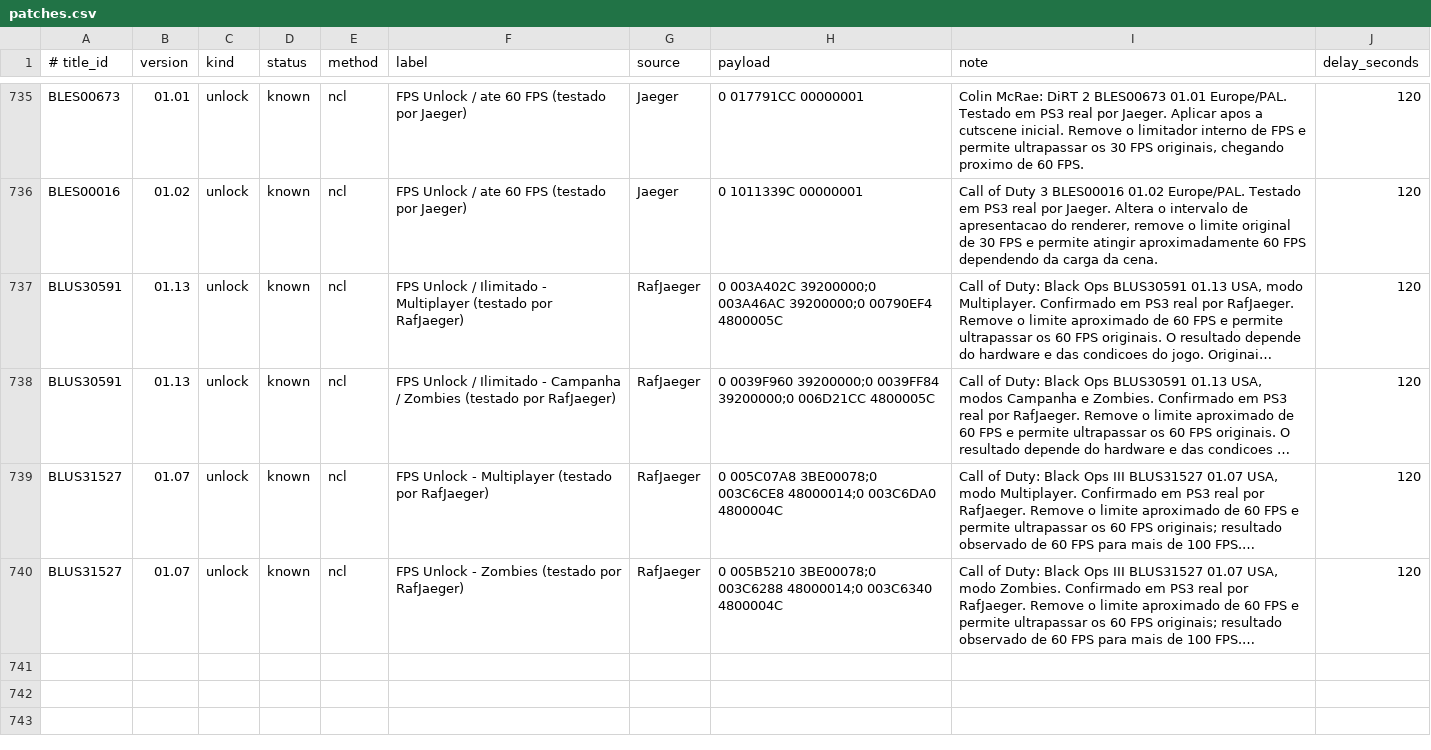
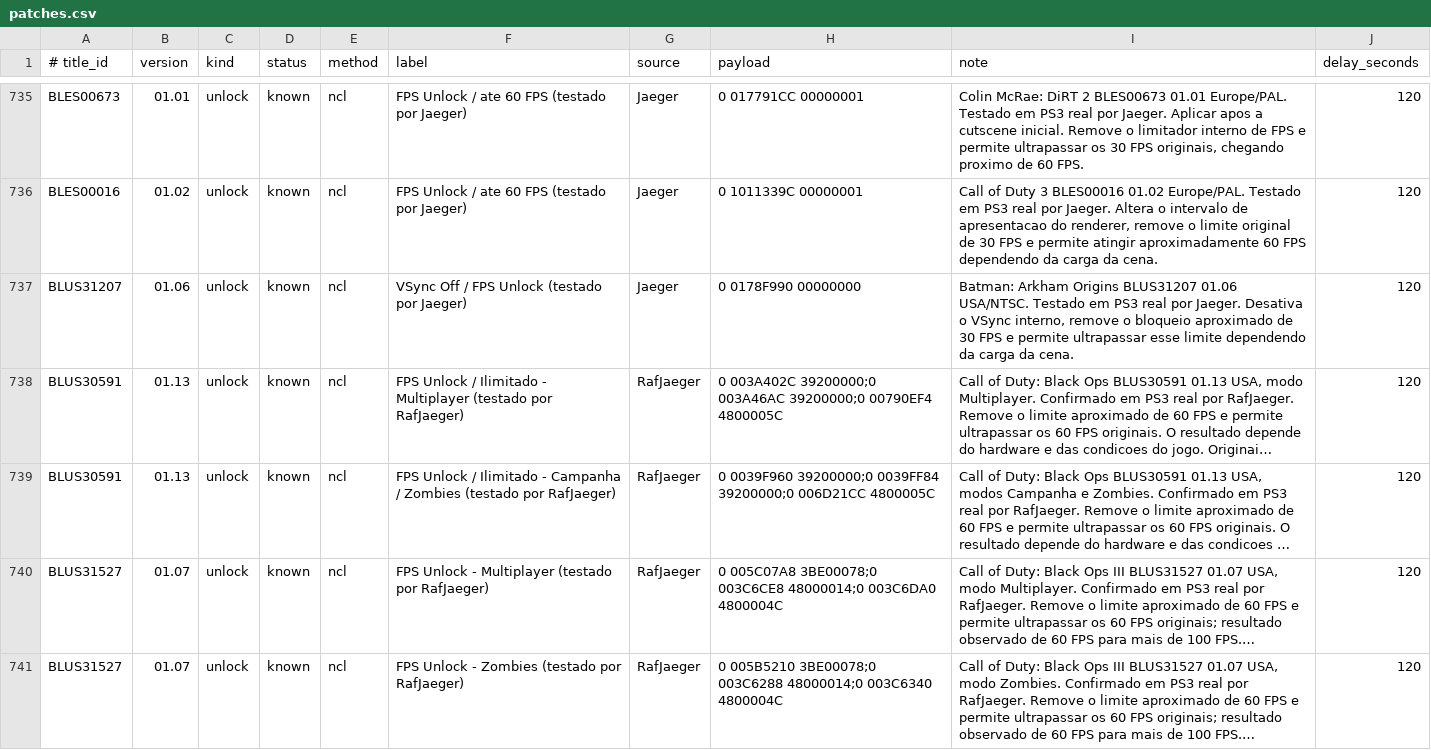
Before and after one commit to RafJaeger/psuf-ps3, a CSV file: release/USRDIR/patches.csv, drawn as a sheet; only a part is shown, gaps mark what is left out; long unchanged cells end in …; the diff names each change by its address in the sheet, - before the commit and + after, or states it on an @@ line.

Commit message:
Atualização banco de patches

```diff
--- a/release/USRDIR/patches.csv
+++ b/release/USRDIR/patches.csv
+row 737: BLUS31207 | 01.06 | unlock | known | ncl | VSync Off / FPS Unlock (testado por Jaeger) | Jaeger | 0 0178F990 00000000 | Batman: Arkham Origins BLUS31207 01.06 USA/NTSC. Testado em PS3 real por Jaeger. Desativa o VSync interno, remove o bloqueio aproximado de 30 FPS e permite ultrapassar esse limite dependendo da carga da cena. | 120
```
Also changed, not shown: tools/manual_patch_overrides.csv, 2 other files.
